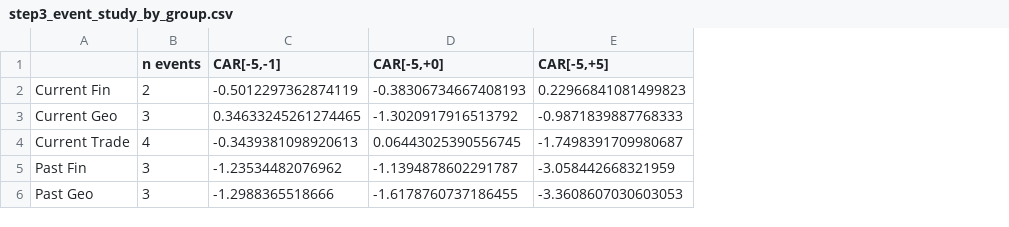
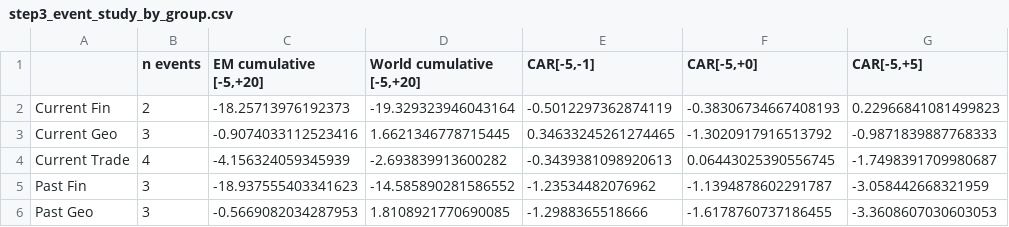
Before and after one commit to hanxu2490-lang/Globeflex-b, a CSV file: output/tables/step3_event_study_by_group.csv, drawn as a sheet; only a part is shown; the diff names each change by its address in the sheet, - before the commit and + after, or states it on an @@ line.

```diff
--- a/output/tables/step3_event_study_by_group.csv
+++ b/output/tables/step3_event_study_by_group.csv
+column C (EM cumulative [-5,+20]), rows 2-6: -18.25713976192373 | -0.9074033112523416 | -4.156324059345939 | -18.937555403341623 | -0.5669082034287953
+column D (World cumulative [-5,+20]), rows 2-6: -19.329323946043164 | 1.6621346778715445 | -2.693839913600282 | -14.585890281586552 | 1.8108921770690085
```
Also changed, not shown: output/tables/step3_event_paths_daily.csv, output/tables/step3_event_study.csv, 4 other files.
